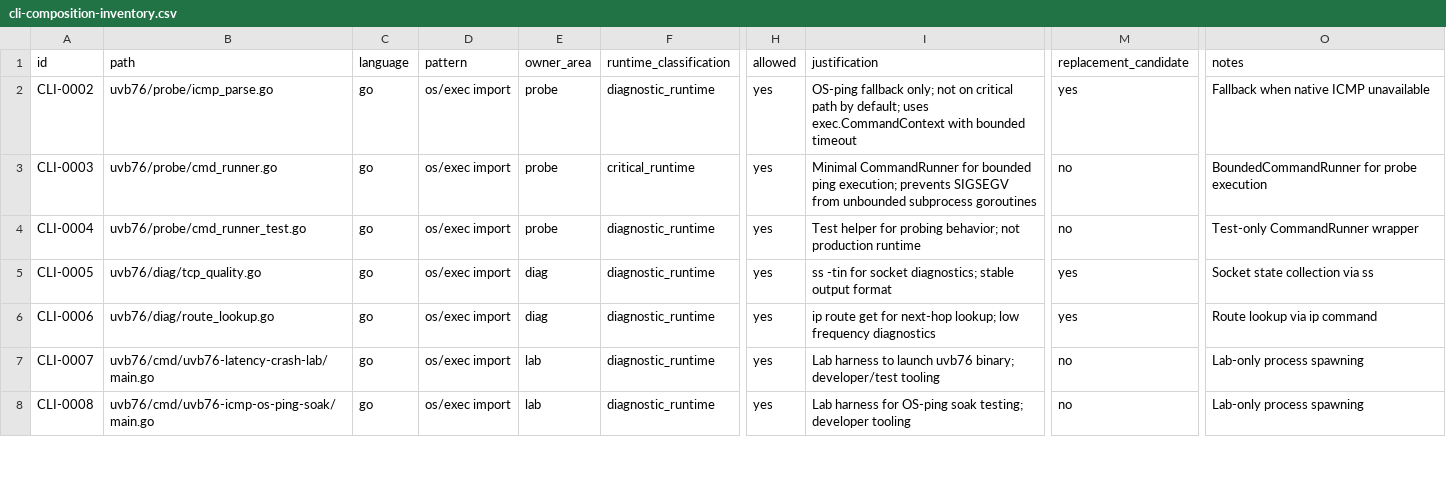
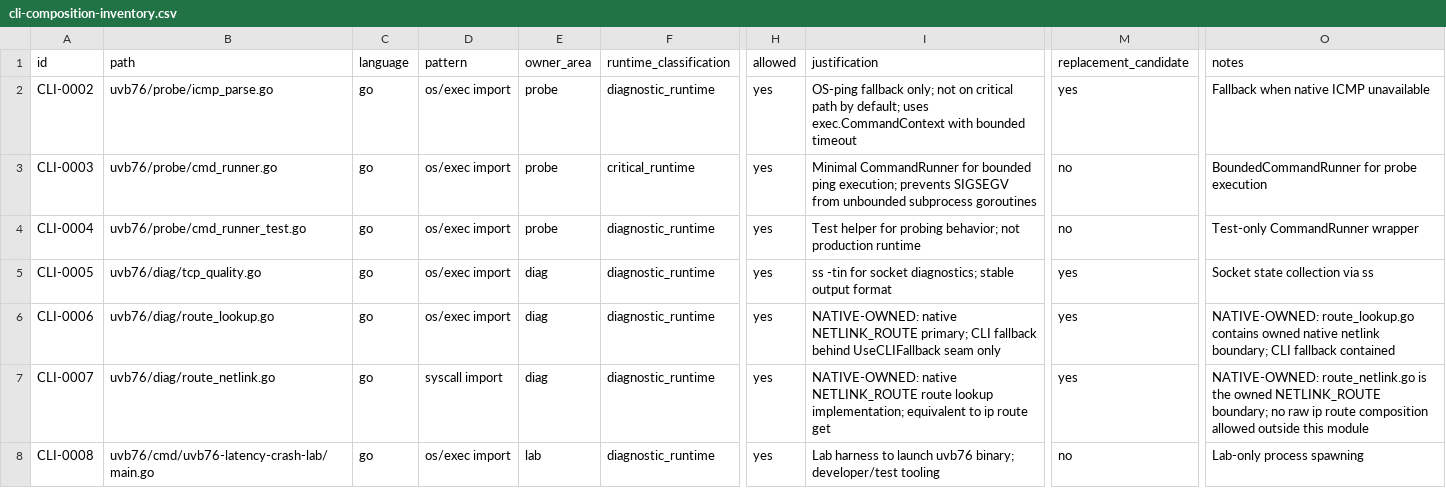
Before and after one commit to s1onique/KGB, a CSV file: docs/tooling/cli-composition-inventory.csv, drawn as a sheet; only a part is shown, gaps mark what is left out; the diff covers the shown part only; the diff names each change by its address in the sheet, - before the commit and + after, or states it on an @@ line.

Commit message:
diag: native NETLINK_ROUTE route lookup boundary
Replace CLI composition (ip route get) with native Go syscall-based
NETLINK_ROUTE route lookup. Uses rtnetlink socket for IPv4/IPv6 route
queries with correct Linux UAPI constants:

- NLM_F_REQUEST = 0x01 (not 0x100)
- NLM_F_DUMP = 0x300 (NLM_F_ROOT | NLM_F_MATCH)
- RTM_GETROUTE = 26 (not 28)
- RTA_* constants: DST=1, SRC=2, IIF=3, OIF=4, GATEWAY=5, PRIORITY=6

The implementation preserves the existing ProbeRoute evidence shape
and tracks source as 'netlink' to differentiate from CLI fallback.

Linux-only: tests require Linux environment with netlink socket access.

```diff
--- a/docs/tooling/cli-composition-inventory.csv
+++ b/docs/tooling/cli-composition-inventory.csv
-I6 (justification): ip route get for next-hop lookup; low frequency diagnostics
+I6 (justification): NATIVE-OWNED: native NETLINK_ROUTE primary; CLI fallback behind UseCLIFallback seam only
-O6 (notes): Route lookup via ip command
+O6 (notes): NATIVE-OWNED: route_lookup.go contains owned native netlink boundary; CLI fallback contained
-B7 (path): uvb76/cmd/uvb76-latency-crash-lab/main.go
+B7 (path): uvb76/diag/route_netlink.go
-D7 (pattern): os/exec import
+D7 (pattern): syscall import
-E7 (owner_area): lab
+E7 (owner_area): diag
-I7 (justification): Lab harness to launch uvb76 binary; developer/test tooling
+I7 (justification): NATIVE-OWNED: native NETLINK_ROUTE route lookup implementation; equivalent to ip route get
-M7 (replacement_candidate): no
+M7 (replacement_candidate): yes
-O7 (notes): Lab-only process spawning
+O7 (notes): NATIVE-OWNED: route_netlink.go is the owned NETLINK_ROUTE boundary; no raw ip route composition allowed outside this module
-B8 (path): uvb76/cmd/uvb76-icmp-os-ping-soak/main.go
+B8 (path): uvb76/cmd/uvb76-latency-crash-lab/main.go
-I8 (justification): Lab harness for OS-ping soak testing; developer tooling
+I8 (justification): Lab harness to launch uvb76 binary; developer/test tooling
```
Also changed, not shown: 5 added rows and 2 edited cells elsewhere in this file, 7 other files.
